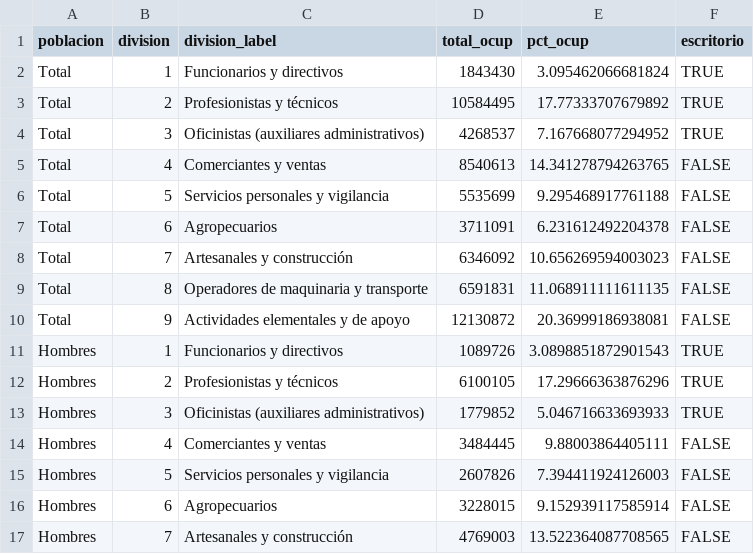
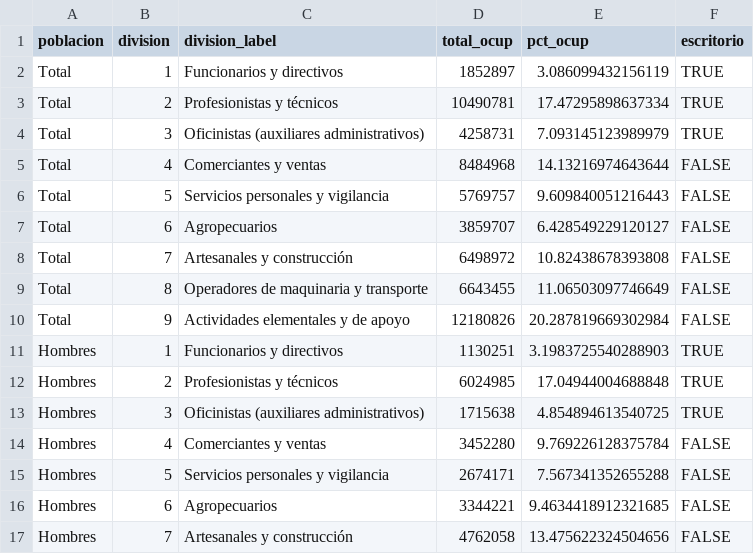
Before and after one commit to JuveCampos/Monitor-de-exposicion-del-trabajo-de-las-mujeres-a-la-IA-2026, a CSV file: 03_Archivos/graficas_presentacion/composicion_empleo_divisiones.csv, drawn as a sheet; only a part is shown; the diff covers the shown part only.

```diff
--- a/03_Archivos/graficas_presentacion/composicion_empleo_divisiones.csv
+++ b/03_Archivos/graficas_presentacion/composicion_empleo_divisiones.csv
@@ -1,17 +1,17 @@
 poblacion,division,division_label,total_ocup,pct_ocup,escritorio
-Total,1,Funcionarios y directivos,1843430,3.095462066681824,TRUE
-Total,2,Profesionistas y técnicos,10584495,17.77333707679892,TRUE
-Total,3,Oficinistas (auxiliares administrativos),4268537,7.167668077294952,TRUE
-Total,4,Comerciantes y ventas,8540613,14.341278794263765,FALSE
-Total,5,Servicios personales y vigilancia,5535699,9.295468917761188,FALSE
-Total,6,Agropecuarios,3711091,6.231612492204378,FALSE
-Total,7,Artesanales y construcción,6346092,10.656269594003023,FALSE
-Total,8,Operadores de maquinaria y transporte,6591831,11.068911111611135,FALSE
-Total,9,Actividades elementales y de apoyo,12130872,20.36999186938081,FALSE
-Hombres,1,Funcionarios y directivos,1089726,3.0898851872901543,TRUE
-Hombres,2,Profesionistas y técnicos,6100105,17.29666363876296,TRUE
-Hombres,3,Oficinistas (auxiliares administrativos),1779852,5.046716633693933,TRUE
-Hombres,4,Comerciantes y ventas,3484445,9.88003864405111,FALSE
-Hombres,5,Servicios personales y vigilancia,2607826,7.394411924126003,FALSE
-Hombres,6,Agropecuarios,3228015,9.152939117585914,FALSE
-Hombres,7,Artesanales y construcción,4769003,13.522364087708565,FALSE
+Total,1,Funcionarios y directivos,1852897,3.086099432156119,TRUE
+Total,2,Profesionistas y técnicos,10490781,17.47295898637334,TRUE
+Total,3,Oficinistas (auxiliares administrativos),4258731,7.093145123989979,TRUE
+Total,4,Comerciantes y ventas,8484968,14.13216974643644,FALSE
+Total,5,Servicios personales y vigilancia,5769757,9.609840051216443,FALSE
+Total,6,Agropecuarios,3859707,6.428549229120127,FALSE
+Total,7,Artesanales y construcción,6498972,10.82438678393808,FALSE
+Total,8,Operadores de maquinaria y transporte,6643455,11.06503097746649,FALSE
+Total,9,Actividades elementales y de apoyo,12180826,20.287819669302984,FALSE
+Hombres,1,Funcionarios y directivos,1130251,3.1983725540288903,TRUE
+Hombres,2,Profesionistas y técnicos,6024985,17.04944004688848,TRUE
+Hombres,3,Oficinistas (auxiliares administrativos),1715638,4.854894613540725,TRUE
+Hombres,4,Comerciantes y ventas,3452280,9.769226128375784,FALSE
+Hombres,5,Servicios personales y vigilancia,2674171,7.567341352655288,FALSE
+Hombres,6,Agropecuarios,3344221,9.4634418912321685,FALSE
+Hombres,7,Artesanales y construcción,4762058,13.475622324504656,FALSE
```
Also changed, not shown: 22 edited cells elsewhere in this file, 34 other files.
